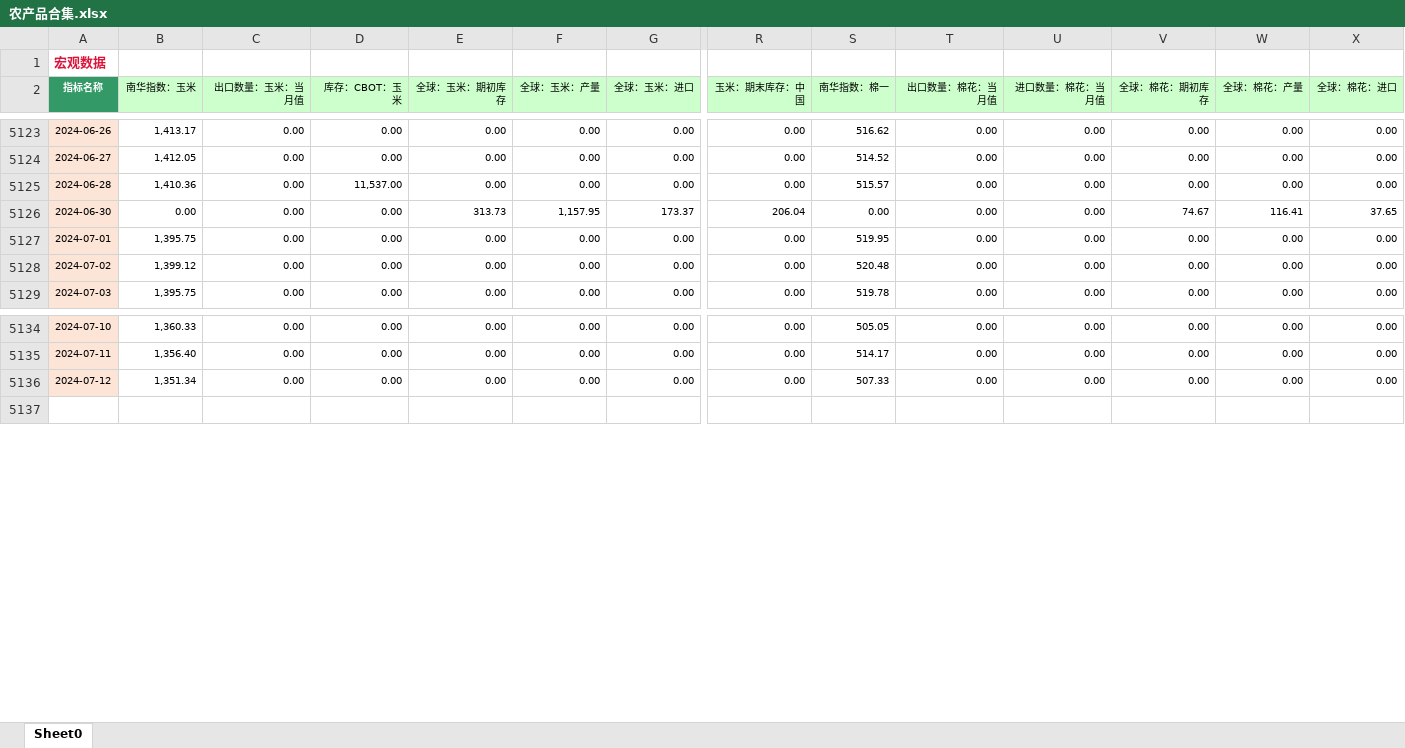
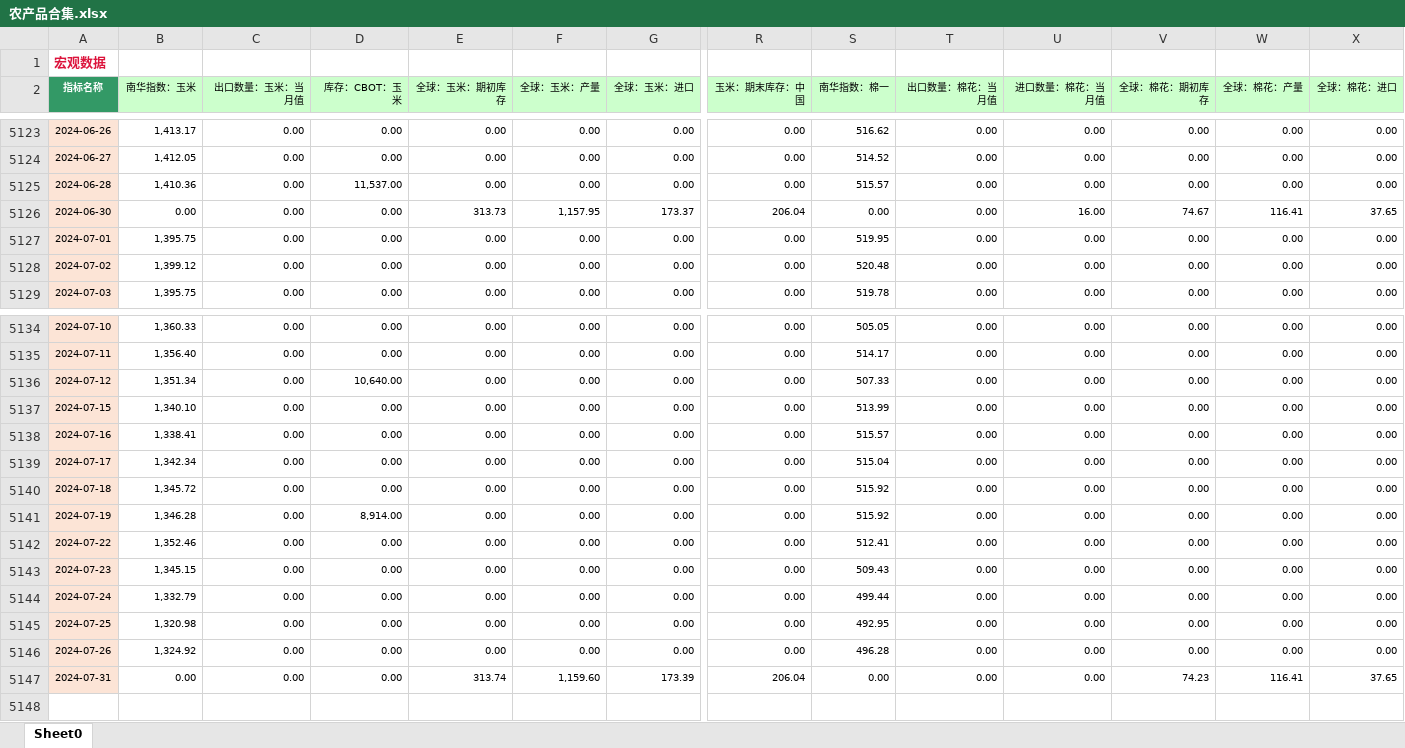
Before and after one commit to Howard-66/futures_nexus, an Excel workbook: data/农产品合集.xlsx, sheet Sheet0, drawn as a sheet; only a part is shown, gaps mark what is left out; values as stored, in another font and other column widths than the file's, no borders; rows hold the shown columns only; the diff names each change by its address in the sheet, - before the commit and + after, or states it on an @@ line.

```diff
--- a/data/农产品合集.xlsx (sheet Sheet0)
+++ b/data/农产品合集.xlsx (sheet Sheet0)
-U5126 (进口数量：棉花：当月值): 0.00
+U5126 (进口数量：棉花：当月值): 16.00
-D5136 (库存：CBOT：玉米): 0.00
+D5136 (库存：CBOT：玉米): 10,640.00
+row 5137: 2024-07-15 | 1,340.10 | 0.00 | 0.00 | 0.00 | 0.00 | 0.00 | 0.00 | 513.99 | 0.00 | 0.00 | 0.00 | 0.00 | 0.00
+row 5138: 2024-07-16 | 1,338.41 | 0.00 | 0.00 | 0.00 | 0.00 | 0.00 | 0.00 | 515.57 | 0.00 | 0.00 | 0.00 | 0.00 | 0.00
+row 5139: 2024-07-17 | 1,342.34 | 0.00 | 0.00 | 0.00 | 0.00 | 0.00 | 0.00 | 515.04 | 0.00 | 0.00 | 0.00 | 0.00 | 0.00
+row 5140: 2024-07-18 | 1,345.72 | 0.00 | 0.00 | 0.00 | 0.00 | 0.00 | 0.00 | 515.92 | 0.00 | 0.00 | 0.00 | 0.00 | 0.00
+row 5141: 2024-07-19 | 1,346.28 | 0.00 | 8,914.00 | 0.00 | 0.00 | 0.00 | 0.00 | 515.92 | 0.00 | 0.00 | 0.00 | 0.00 | 0.00
+row 5142: 2024-07-22 | 1,352.46 | 0.00 | 0.00 | 0.00 | 0.00 | 0.00 | 0.00 | 512.41 | 0.00 | 0.00 | 0.00 | 0.00 | 0.00
+row 5143: 2024-07-23 | 1,345.15 | 0.00 | 0.00 | 0.00 | 0.00 | 0.00 | 0.00 | 509.43 | 0.00 | 0.00 | 0.00 | 0.00 | 0.00
+row 5144: 2024-07-24 | 1,332.79 | 0.00 | 0.00 | 0.00 | 0.00 | 0.00 | 0.00 | 499.44 | 0.00 | 0.00 | 0.00 | 0.00 | 0.00
+row 5145: 2024-07-25 | 1,320.98 | 0.00 | 0.00 | 0.00 | 0.00 | 0.00 | 0.00 | 492.95 | 0.00 | 0.00 | 0.00 | 0.00 | 0.00
+row 5146: 2024-07-26 | 1,324.92 | 0.00 | 0.00 | 0.00 | 0.00 | 0.00 | 0.00 | 496.28 | 0.00 | 0.00 | 0.00 | 0.00 | 0.00
+row 5147: 2024-07-31 | 0.00 | 0.00 | 0.00 | 313.74 | 1,159.60 | 173.39 | 206.04 | 0.00 | 0.00 | 0.00 | 74.23 | 116.41 | 37.65
```
Also changed, not shown: data/trade.xlsx, data/化工合集.xlsx, 4 other files.
